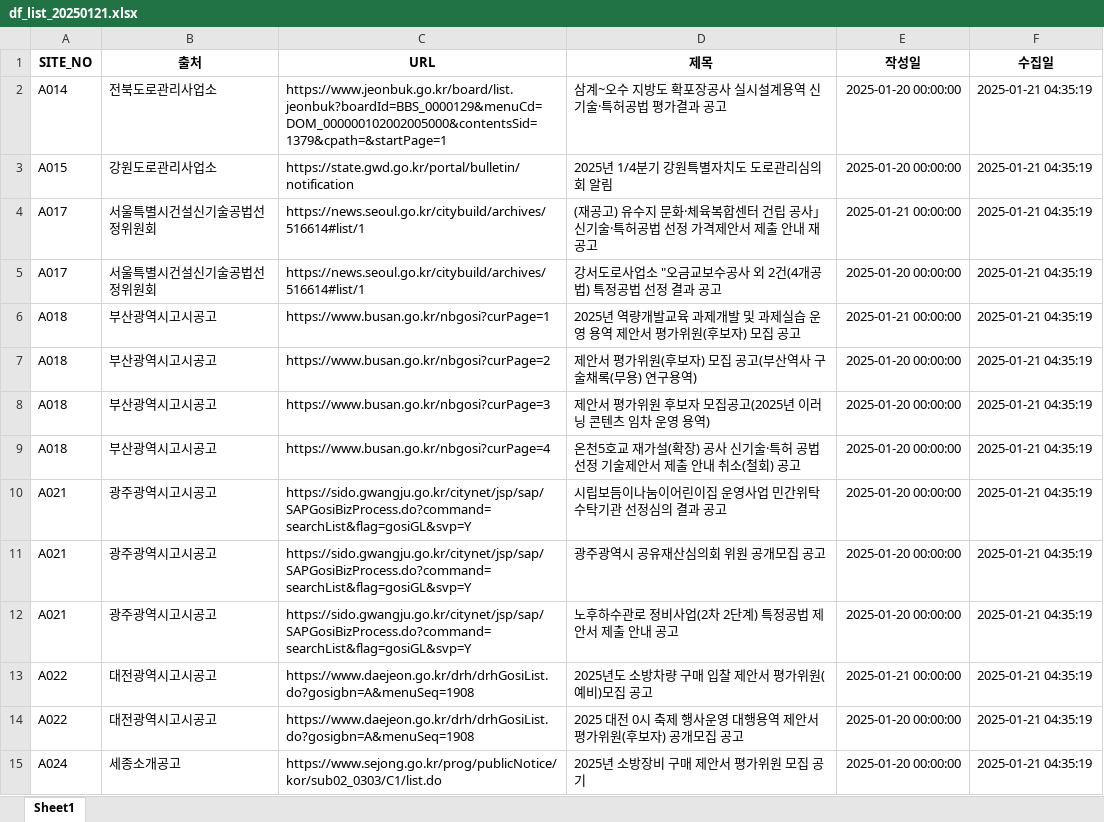
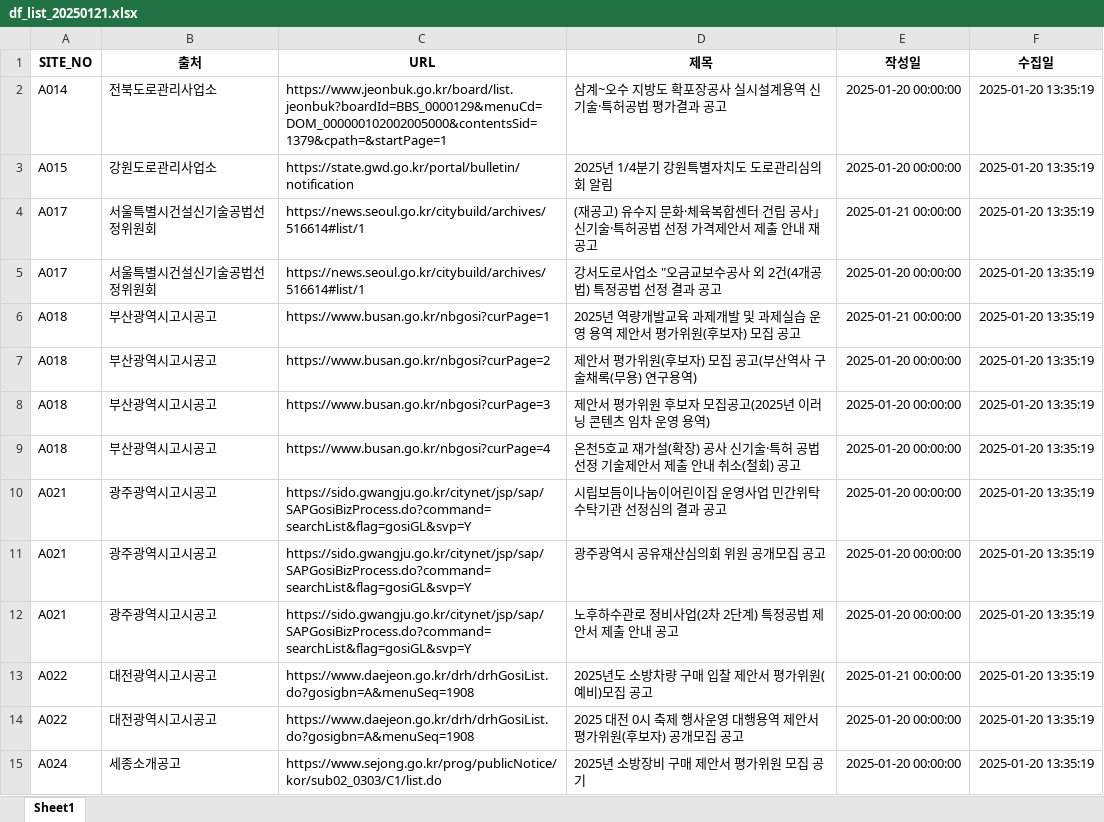
Before and after one commit to thingkinggg/crawl_info, an Excel workbook: df_list_20250121.xlsx, sheet Sheet1, drawn as a sheet; only a part is shown; values as stored, in another font and other column widths than the file's, no borders; charts and pictures not drawn; the diff covers the shown part only; the diff names each change by its address in the sheet, - before the commit and + after, or states it on an @@ line.

Commit message:
Add files via upload

```diff
--- a/df_list_20250121.xlsx (sheet Sheet1)
+++ b/df_list_20250121.xlsx (sheet Sheet1)
-F2:F15 (수집일): 2025-01-21 04:35:19
+F2:F15 (수집일): 2025-01-20 13:35:19
```
Also changed, not shown: 58 edited cells elsewhere in this sheet, charts or pictures.
